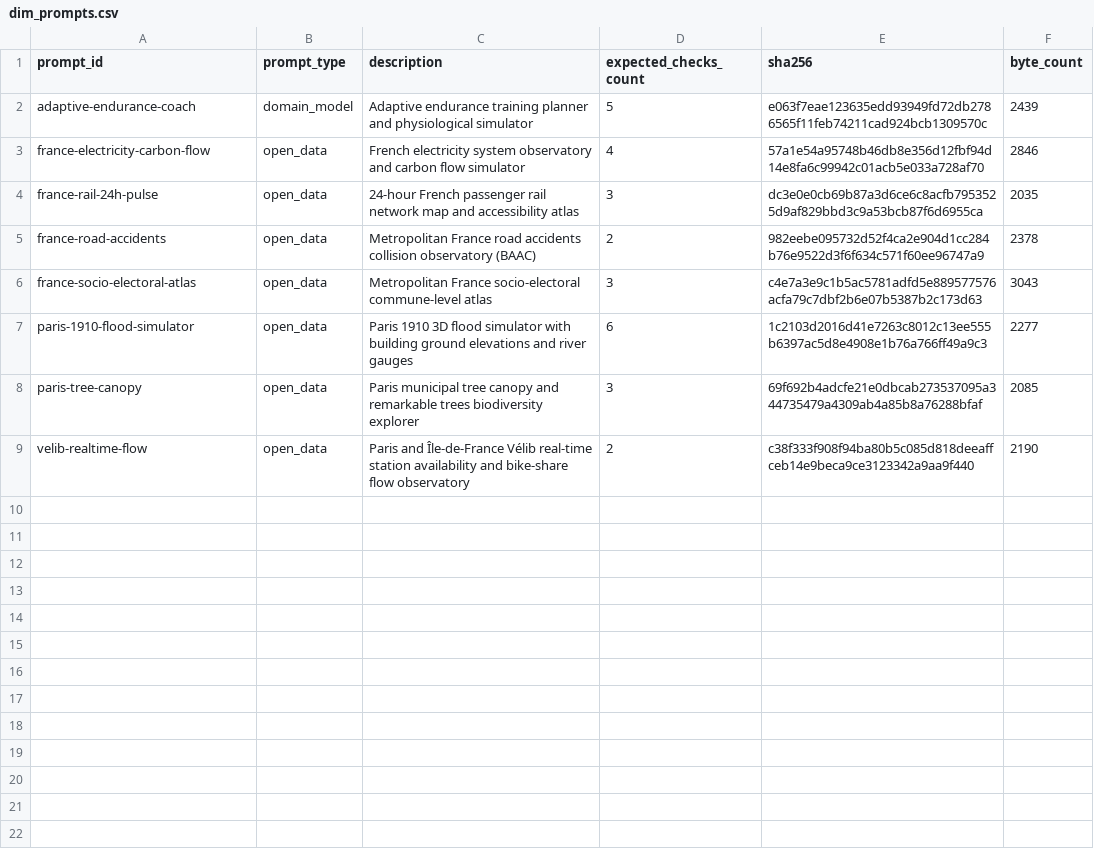
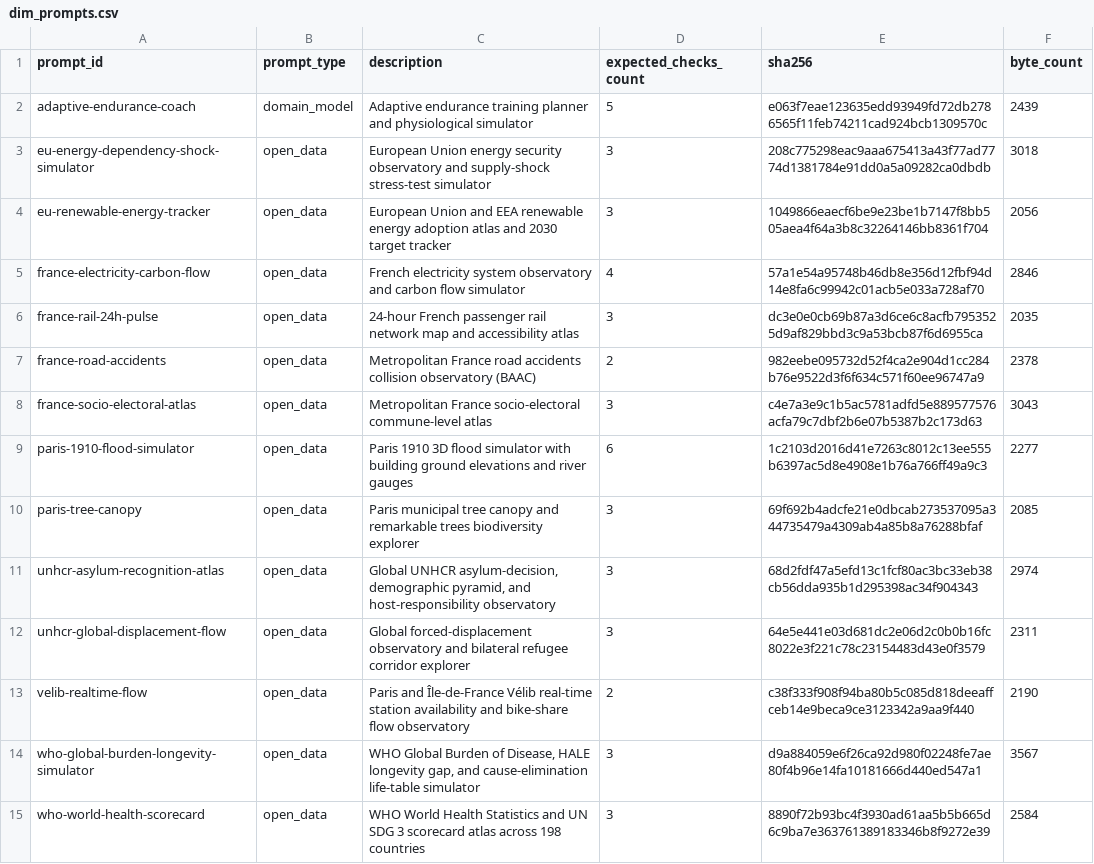
Before and after one commit to loic-brissot/llm-frontier-evaluator, a CSV file: dashboard/warehouse/csv/dim_prompts.csv, drawn as a sheet.

Commit message:
feat(telemetry): extract tool timelines, thought blocks, and turn curves for Claude Code (#99) (#111)
## Goal
Extract per-turn token curves, tool call timelines, and thought blocks
for Claude Code runs in `scripts/telemetry_extraction.py`, and filter
out `isolation_blocked` denials across both Cursor and Claude Code runs.

## Main changes
- **Tool timelines & failure detection**: In
`extract_normalized_tool_calls()`, extract Claude Code tool calls and
durations (via PreToolUse -> PostToolUse or transcript tool_use ->
tool_result), track error statuses, and exclude `isolation_blocked`
denials for both harnesses.
- **Thought blocks**: In `extract_thought_blocks()`, extract thinking
durations and block ids from Claude Code sessions and CLI streams.
- **Turn curves**: In `extract_turn_curve()`, reconstruct assistant turn
token curves and cumulative cache-read metrics for Claude Code.
- **Warehouse & Dashboard**: Rebuilt analytical warehouse tables
(populating 471 Claude tool calls, 411 thought blocks, and 385 turns)
and synced dashboard data.
- **Unit tests**: Added comprehensive unit tests in
`tests/test_telemetry_extraction.py` covering isolation denial filtering
and Claude Code telemetry extraction.

## Test procedure
- `uv run ruff check scripts tests`
- `uv run python3 -m unittest discover -s tests -v`
- `uv run pytest`
- `uv run python3 scripts/compare_runs.py --check-readme`
- `uv run python3 scripts/build_dashboard.py --check`

---------

Co-authored-by: Loïc BRISSOT <loic.brissot+github@gmail.com>

```diff
--- a/dashboard/warehouse/csv/dim_prompts.csv
+++ b/dashboard/warehouse/csv/dim_prompts.csv
@@ -2,2 +2,4 @@ prompt_id,prompt_type,description,expected_checks_count,sha256,byte_count
 adaptive-endurance-coach,domain_model,Adaptive endurance training planner and physiological simulator,5,e063f7eae123635edd93949fd72db2786565f11feb74211cad924bcb1309570c,2439
+eu-energy-dependency-shock-simulator,open_data,European Union energy security observatory and supply-shock stress-test simulator,3,208c775298eac9aaa675413a43f77ad7774d1381784e91dd0a5a09282ca0dbdb,3018
+eu-renewable-energy-tracker,open_data,European Union and EEA renewable energy adoption atlas and 2030 target tracker,3,1049866eaecf6be9e23be1b7147f8bb505aea4f64a3b8c32264146bb8361f704,2056
 france-electricity-carbon-flow,open_data,French electricity system observatory and carbon flow simulator,4,57a1e54a95748b46db8e356d12fbf94d14e8fa6c99942c01acb5e033a728af70,2846
@@ -8,2 +10,6 @@ paris-1910-flood-simulator,open_data,Paris 1910 3D flood simulator with building
 paris-tree-canopy,open_data,Paris municipal tree canopy and remarkable trees biodiversity explorer,3,69f692b4adcfe21e0dbcab273537095a344735479a4309ab4a85b8a76288bfaf,2085
+unhcr-asylum-recognition-atlas,open_data,"Global UNHCR asylum-decision, demographic pyramid, and host-responsibility observatory",3,68d2fdf47a5efd13c1fcf80ac3bc33eb38cb56dda935b1d295398ac34f904343,2974
+unhcr-global-displacement-flow,open_data,Global forced-displacement observatory and bilateral refugee corridor explorer,3,64e5e441e03d681dc2e06d2c0b0b16fc8022e3f221c78c23154483d43e0f3579,2311
 velib-realtime-flow,open_data,Paris and Île-de-France Vélib real-time station availability and bike-share flow observatory,2,c38f333f908f94ba80b5c085d818deeaffceb14e9beca9ce3123342a9aa9f440,2190
+who-global-burden-longevity-simulator,open_data,"WHO Global Burden of Disease, HALE longevity gap, and cause-elimination life-table simulator",3,d9a884059e6f26ca92d980f02248fe7ae80f4b96e14fa10181666d440ed547a1,3567
+who-world-health-scorecard,open_data,WHO World Health Statistics and UN SDG 3 scorecard atlas across 198 countries,3,8890f72b93bc4f3930ad61aa5b5b665d6c9ba7e363761389183346b8f9272e39,2584
```
Also changed, not shown: dashboard/warehouse/csv/view_cost_efficiency.csv, dashboard/warehouse/csv/view_run_cost_efficiency.csv, 16 other files.
